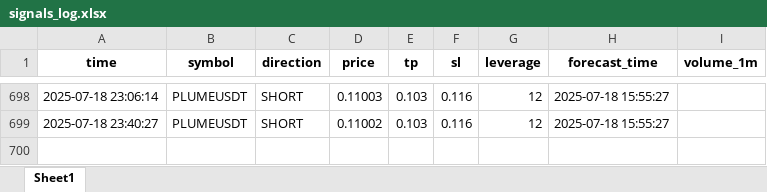
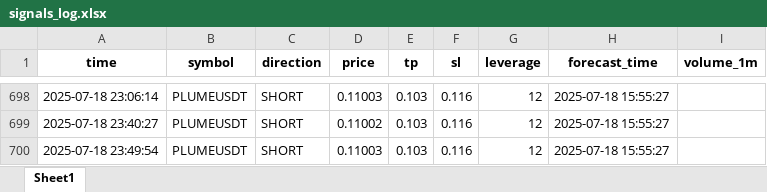
Before and after one commit to brybarrett/crypto-signals, an Excel workbook: signals_log.xlsx, sheet Sheet1, drawn as a sheet; only a part is shown, gaps mark what is left out; values as stored, in another font and other column widths than the file's, no borders; the diff names each change by its address in the sheet, - before the commit and + after, or states it on an @@ line.

Commit message:
Добавлен сигнал PLUMEUSDT (SHORT)

```diff
--- a/signals_log.xlsx (sheet Sheet1)
+++ b/signals_log.xlsx (sheet Sheet1)
+row 700: 2025-07-18 23:49:54 | PLUMEUSDT | SHORT | 0.11003 | 0.103 | 0.116 | 12 | 2025-07-18 15:55:27
```
